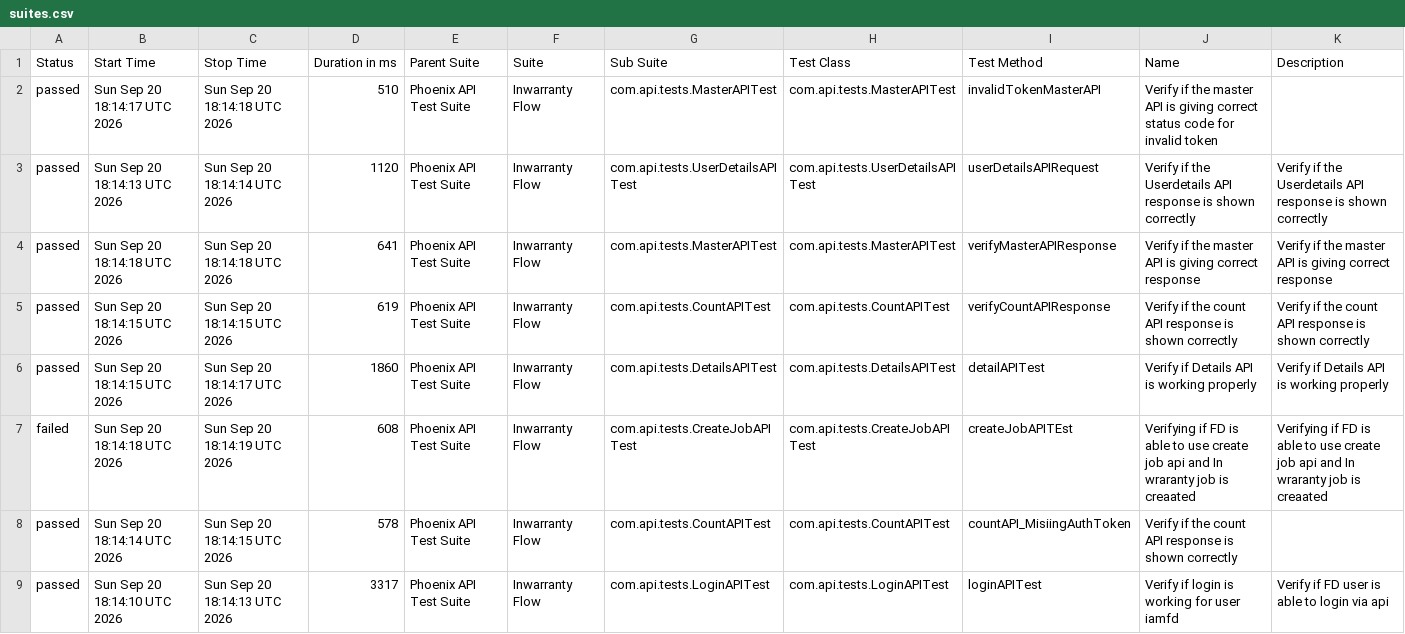
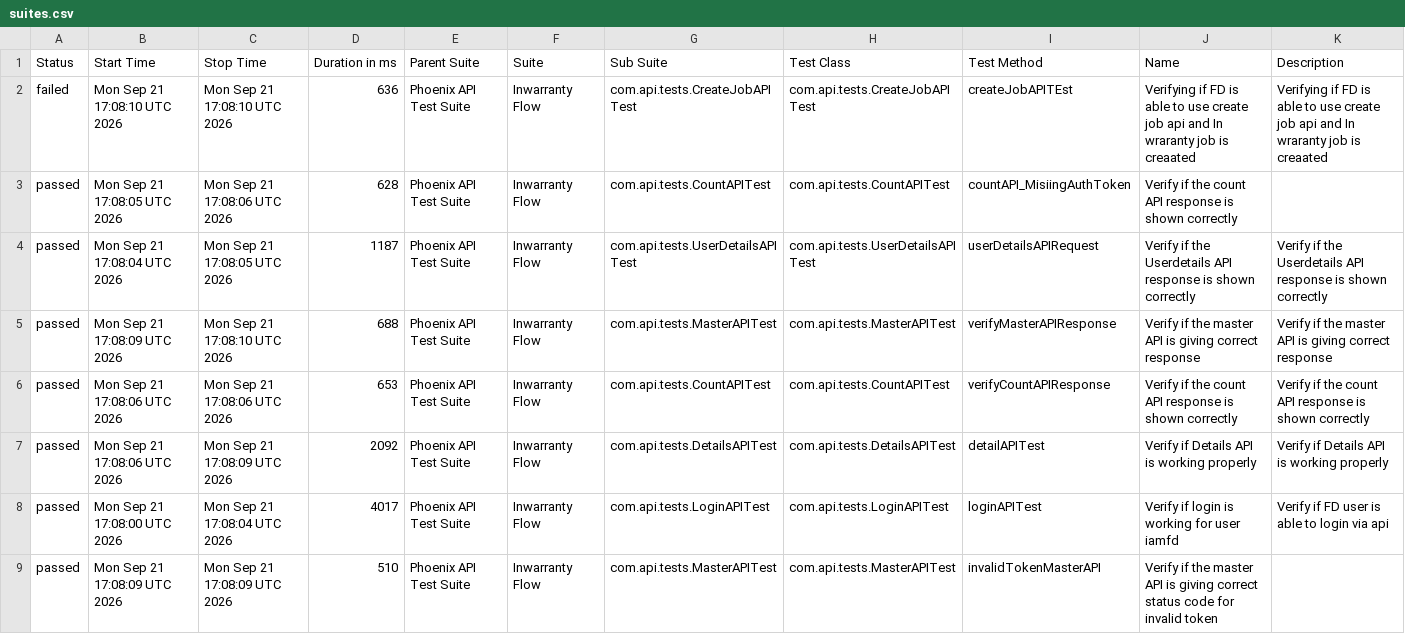
Before and after one commit to idavinde/PhoenixTestAutomationFramwork, a CSV file: data/suites.csv, drawn as a sheet.

```diff
--- a/data/suites.csv
+++ b/data/suites.csv
@@ -1,9 +1,9 @@
 "Status","Start Time","Stop Time","Duration in ms","Parent Suite","Suite","Sub Suite","Test Class","Test Method","Name","Description"
-"passed","Sun Sep 20 18:14:17 UTC 2026","Sun Sep 20 18:14:18 UTC 2026","510","Phoenix API Test Suite","Inwarranty Flow","com.api.tests.MasterAPITest","com.api.tests.MasterAPITest","invalidTokenMasterAPI","Verify if the master API is giving correct status code for invalid token",""
-"passed","Sun Sep 20 18:14:13 UTC 2026","Sun Sep 20 18:14:14 UTC 2026","1120","Phoenix API Test Suite","Inwarranty Flow","com.api.tests.UserDetailsAPITest","com.api.tests.UserDetailsAPITest","userDetailsAPIRequest","Verify if the Userdetails API response is shown correctly","Verify if the Userdetails API response is shown correctly"
-"passed","Sun Sep 20 18:14:18 UTC 2026","Sun Sep 20 18:14:18 UTC 2026","641","Phoenix API Test Suite","Inwarranty Flow","com.api.tests.MasterAPITest","com.api.tests.MasterAPITest","verifyMasterAPIResponse","Verify if the master API is giving correct response","Verify if the master API is giving correct response"
-"passed","Sun Sep 20 18:14:15 UTC 2026","Sun Sep 20 18:14:15 UTC 2026","619","Phoenix API Test Suite","Inwarranty Flow","com.api.tests.CountAPITest","com.api.tests.CountAPITest","verifyCountAPIResponse","Verify if the count API response is shown correctly","Verify if the count API response is shown correctly"
-"passed","Sun Sep 20 18:14:15 UTC 2026","Sun Sep 20 18:14:17 UTC 2026","1860","Phoenix API Test Suite","Inwarranty Flow","com.api.tests.DetailsAPITest","com.api.tests.DetailsAPITest","detailAPITest","Verify if Details API is working properly","Verify if Details API is working properly"
-"failed","Sun Sep 20 18:14:18 UTC 2026","Sun Sep 20 18:14:19 UTC 2026","608","Phoenix API Test Suite","Inwarranty Flow","com.api.tests.CreateJobAPITest","com.api.tests.CreateJobAPITest","createJobAPITEst","Verifying if FD is able to use create job api and In wraranty job is creaated ","Verifying if FD is able to use create job api and In wraranty job is creaated"
-"passed","Sun Sep 20 18:14:14 UTC 2026","Sun Sep 20 18:14:15 UTC 2026","578","Phoenix API Test Suite","Inwarranty Flow","com.api.tests.CountAPITest","com.api.tests.CountAPITest","countAPI_MisiingAuthToken","Verify if the count API response is shown correctly",""
-"passed","Sun Sep 20 18:14:10 UTC 2026","Sun Sep 20 18:14:13 UTC 2026","3317","Phoenix API Test Suite","Inwarranty Flow","com.api.tests.LoginAPITest","com.api.tests.LoginAPITest","loginAPITest","Verify if login is working for user iamfd","Verify if FD user is able to login via api"
+"failed","Mon Sep 21 17:08:10 UTC 2026","Mon Sep 21 17:08:10 UTC 2026","636","Phoenix API Test Suite","Inwarranty Flow","com.api.tests.CreateJobAPITest","com.api.tests.CreateJobAPITest","createJobAPITEst","Verifying if FD is able to use create job api and In wraranty job is creaated ","Verifying if FD is able to use create job api and In wraranty job is creaated"
+"passed","Mon Sep 21 17:08:05 UTC 2026","Mon Sep 21 17:08:06 UTC 2026","628","Phoenix API Test Suite","Inwarranty Flow","com.api.tests.CountAPITest","com.api.tests.CountAPITest","countAPI_MisiingAuthToken","Verify if the count API response is shown correctly",""
+"passed","Mon Sep 21 17:08:04 UTC 2026","Mon Sep 21 17:08:05 UTC 2026","1187","Phoenix API Test Suite","Inwarranty Flow","com.api.tests.UserDetailsAPITest","com.api.tests.UserDetailsAPITest","userDetailsAPIRequest","Verify if the Userdetails API response is shown correctly","Verify if the Userdetails API response is shown correctly"
+"passed","Mon Sep 21 17:08:09 UTC 2026","Mon Sep 21 17:08:10 UTC 2026","688","Phoenix API Test Suite","Inwarranty Flow","com.api.tests.MasterAPITest","com.api.tests.MasterAPITest","verifyMasterAPIResponse","Verify if the master API is giving correct response","Verify if the master API is giving correct response"
+"passed","Mon Sep 21 17:08:06 UTC 2026","Mon Sep 21 17:08:06 UTC 2026","653","Phoenix API Test Suite","Inwarranty Flow","com.api.tests.CountAPITest","com.api.tests.CountAPITest","verifyCountAPIResponse","Verify if the count API response is shown correctly","Verify if the count API response is shown correctly"
+"passed","Mon Sep 21 17:08:06 UTC 2026","Mon Sep 21 17:08:09 UTC 2026","2092","Phoenix API Test Suite","Inwarranty Flow","com.api.tests.DetailsAPITest","com.api.tests.DetailsAPITest","detailAPITest","Verify if Details API is working properly","Verify if Details API is working properly"
+"passed","Mon Sep 21 17:08:00 UTC 2026","Mon Sep 21 17:08:04 UTC 2026","4017","Phoenix API Test Suite","Inwarranty Flow","com.api.tests.LoginAPITest","com.api.tests.LoginAPITest","loginAPITest","Verify if login is working for user iamfd","Verify if FD user is able to login via api"
+"passed","Mon Sep 21 17:08:09 UTC 2026","Mon Sep 21 17:08:09 UTC 2026","510","Phoenix API Test Suite","Inwarranty Flow","com.api.tests.MasterAPITest","com.api.tests.MasterAPITest","invalidTokenMasterAPI","Verify if the master API is giving correct status code for invalid token",""
```
Also changed, not shown: data/behaviors.csv, 52 other files.
